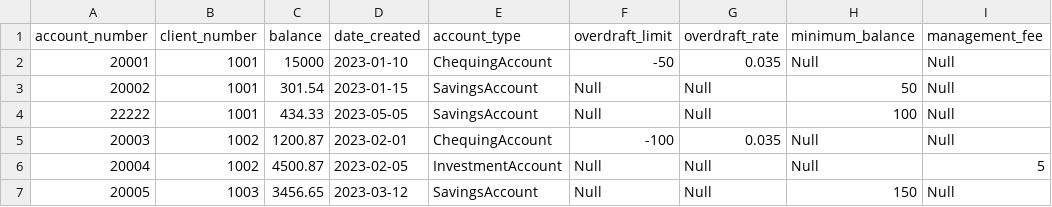
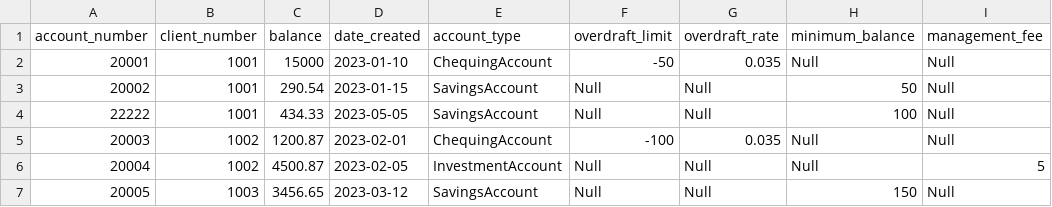
Before and after one commit to Gaganpreet-rrc/python-banking-system, a CSV file: data/accounts.csv, drawn as a sheet; only a part is shown.

Commit message:
Added functionality to the accounts_details_window.py file.

```diff
--- a/data/accounts.csv
+++ b/data/accounts.csv
@@ -2,3 +2,3 @@ account_number,client_number,balance,date_created,account_type,overdraft_limit,o
 20001,1001,15000,2023-01-10,ChequingAccount,-50,0.035,Null,Null
-20002,1001,301.54,2023-01-15,SavingsAccount,Null,Null,50,Null
+20002,1001,290.54,2023-01-15,SavingsAccount,Null,Null,50,Null
 22222,1001,434.33,2023-05-05,SavingsAccount,Null,Null,100,Null
```
Also changed, not shown: 3 other files.
